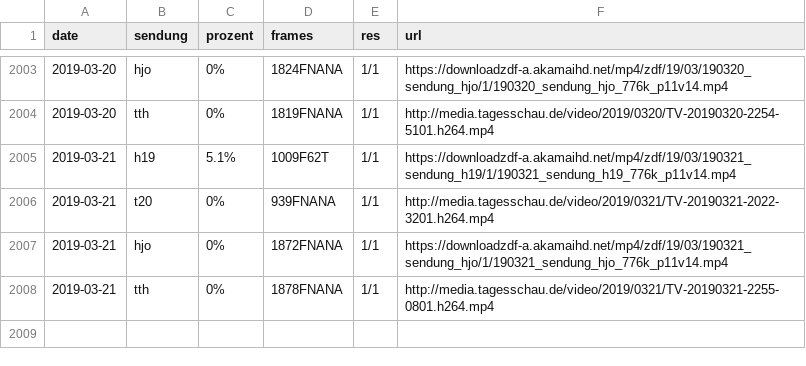
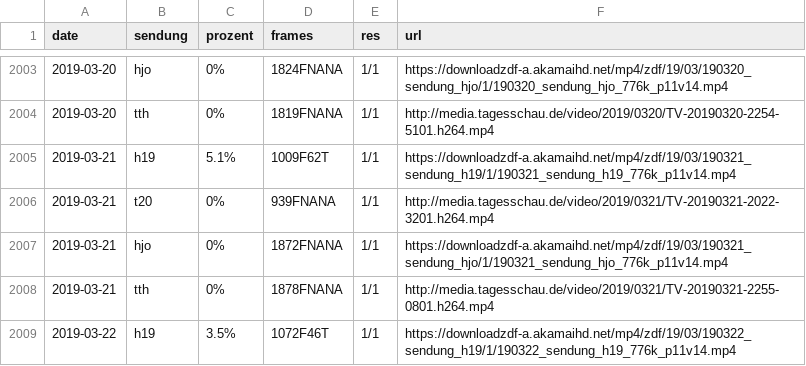
Before and after one commit to georoen/standbildNews, a CSV file: Logfile.csv, drawn as a sheet; only a part is shown, gaps mark what is left out; the diff names each change by its address in the sheet, - before the commit and + after, or states it on an @@ line.

Commit message:
h19 2019-03-22

```diff
--- a/Logfile.csv
+++ b/Logfile.csv
+row 2009: 2019-03-22 | h19 | 3.5% | 1072F46T | 1/1 | https://downloadzdf-a.akamaihd.net/mp4/zdf/19/03/190322_sendung_h19/1/190322_sendung_h19_776k_p11v14.mp4
```
